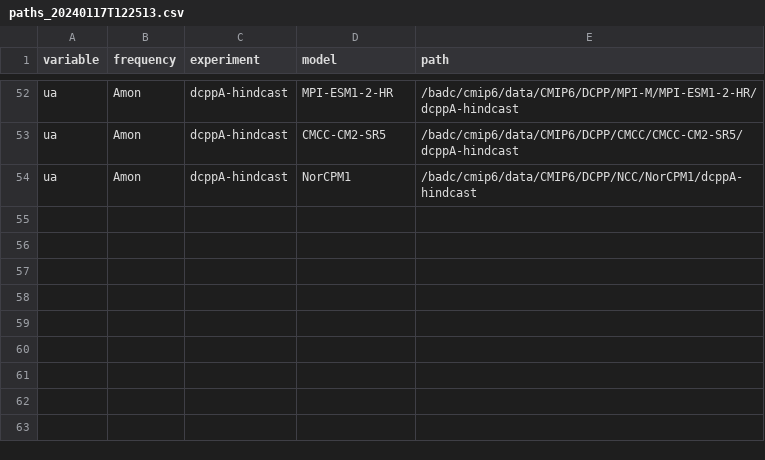
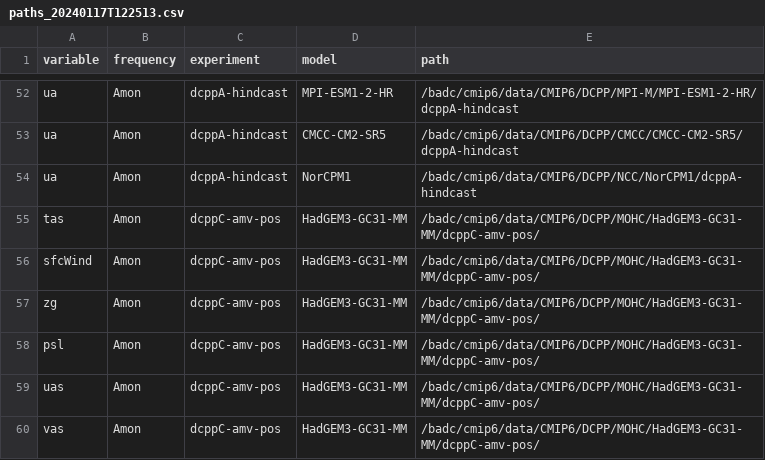
Before and after one commit to benhutchmet/unseen_multi_year, a CSV file: paths/paths_20240117T122513.csv, drawn as a sheet; only a part is shown, gaps mark what is left out.

Commit message:
update paths

```diff
--- a/paths/paths_20240117T122513.csv
+++ b/paths/paths_20240117T122513.csv
@@ -54 +54,7 @@ ua,Amon,dcppA-hindcast,CMCC-CM2-SR5,/badc/cmip6/data/CMIP6/DCPP/CMCC/CMCC-CM2-SR
 ua,Amon,dcppA-hindcast,NorCPM1,/badc/cmip6/data/CMIP6/DCPP/NCC/NorCPM1/dcppA-hindcast
+tas,Amon,dcppC-amv-pos,HadGEM3-GC31-MM,/badc/cmip6/data/CMIP6/DCPP/MOHC/HadGEM3-GC31-MM/dcppC-amv-pos/
+sfcWind,Amon,dcppC-amv-pos,HadGEM3-GC31-MM,/badc/cmip6/data/CMIP6/DCPP/MOHC/HadGEM3-GC31-MM/dcppC-amv-pos/
+zg,Amon,dcppC-amv-pos,HadGEM3-GC31-MM,/badc/cmip6/data/CMIP6/DCPP/MOHC/HadGEM3-GC31-MM/dcppC-amv-pos/
+psl,Amon,dcppC-amv-pos,HadGEM3-GC31-MM,/badc/cmip6/data/CMIP6/DCPP/MOHC/HadGEM3-GC31-MM/dcppC-amv-pos/
+uas,Amon,dcppC-amv-pos,HadGEM3-GC31-MM,/badc/cmip6/data/CMIP6/DCPP/MOHC/HadGEM3-GC31-MM/dcppC-amv-pos/
+vas,Amon,dcppC-amv-pos,HadGEM3-GC31-MM,/badc/cmip6/data/CMIP6/DCPP/MOHC/HadGEM3-GC31-MM/dcppC-amv-pos/
```
Also changed, not shown: 1 other file.
